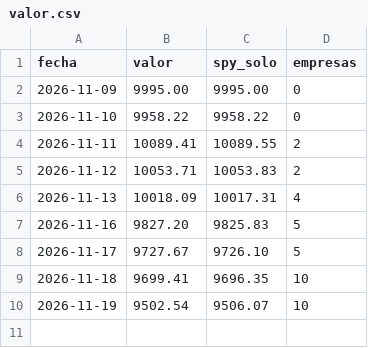
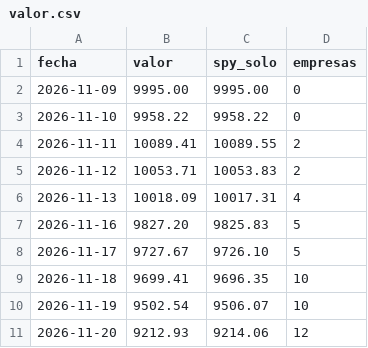
Before and after one commit to fabricionuove-alt/tr-inteligencia-economica, a CSV file: rt/valor.csv, drawn as a sheet.

```diff
--- a/rt/valor.csv
+++ b/rt/valor.csv
@@ -10 +10,2 @@ fecha,valor,spy_solo,empresas
 2026-11-19,9502.54,9506.07,10
+2026-11-20,9212.93,9214.06,12
```
Also changed, not shown: 3 other files.
